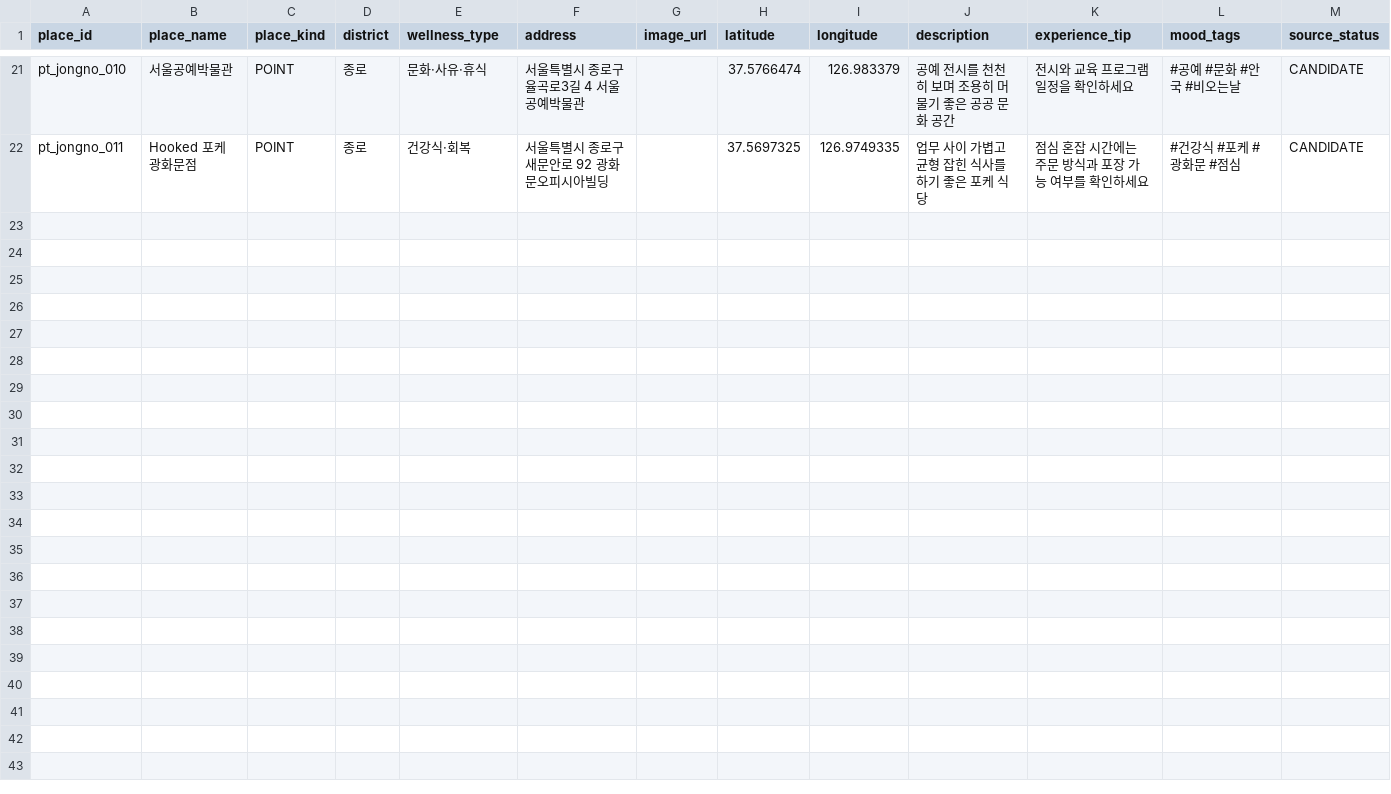
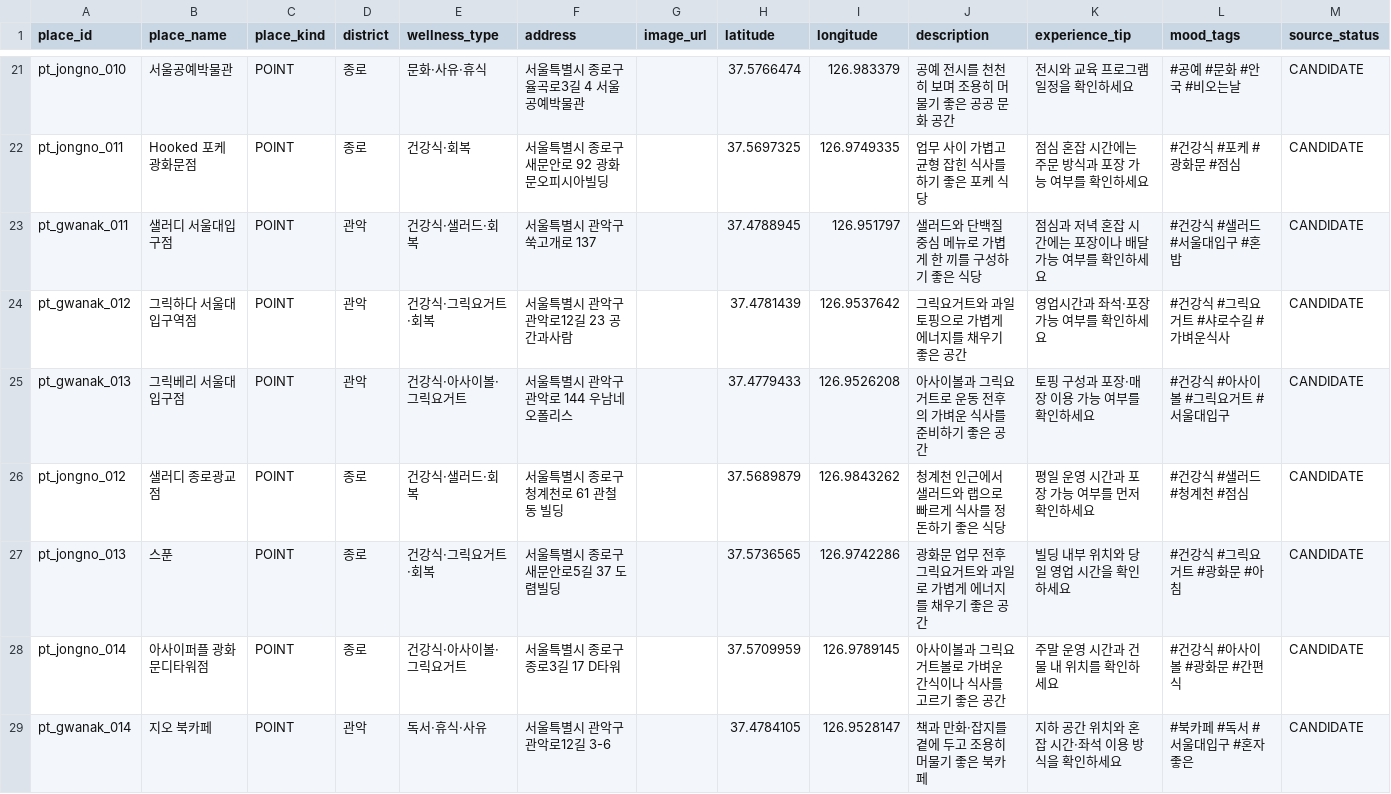
Before and after one commit to imwo05/dodam, a CSV file: data/dodam_places_beta.csv, drawn as a sheet; only a part is shown, gaps mark what is left out; the diff covers the shown part only; the diff names each change by its address in the sheet, - before the commit and + after, or states it on an @@ line.

```diff
--- a/data/dodam_places_beta.csv
+++ b/data/dodam_places_beta.csv
+row 23: pt_gwanak_011 | 샐러디 서울대입구점 | POINT | 관악 | 건강식·샐러드·회복 | 서울특별시 관악구 쑥고개로 137 |  | 37.4788945 | 126.951797 | 샐러드와 단백질 중심 메뉴로 가볍게 한 끼를 구성하기 좋은 식당 | 점심과 저녁 혼잡 시간에는 포장이나 배달 가능 여부를 확인하세요 | #건강식 #샐러드 #서울대입구 #혼밥 | CANDIDATE
+row 24: pt_gwanak_012 | 그릭하다 서울대입구역점 | POINT | 관악 | 건강식·그릭요거트·회복 | 서울특별시 관악구 관악로12길 23 공간과사람 |  | 37.4781439 | 126.9537642 | 그릭요거트와 과일 토핑으로 가볍게 에너지를 채우기 좋은 공간 | 영업시간과 좌석·포장 가능 여부를 확인하세요 | #건강식 #그릭요거트 #샤로수길 #가벼운식사 | CANDIDATE
+row 25: pt_gwanak_013 | 그릭베리 서울대입구점 | POINT | 관악 | 건강식·아사이볼·그릭요거트 | 서울특별시 관악구 관악로 144 우남네오폴리스 |  | 37.4779433 | 126.9526208 | 아사이볼과 그릭요거트로 운동 전후의 가벼운 식사를 준비하기 좋은 공간 | 토핑 구성과 포장·매장 이용 가능 여부를 확인하세요 | #건강식 #아사이볼 #그릭요거트 #서울대입구 | CANDIDATE
+row 26: pt_jongno_012 | 샐러디 종로광교점 | POINT | 종로 | 건강식·샐러드·회복 | 서울특별시 종로구 청계천로 61 관철동 빌딩 |  | 37.5689879 | 126.9843262 | 청계천 인근에서 샐러드와 랩으로 빠르게 식사를 정돈하기 좋은 식당 | 평일 운영 시간과 포장 가능 여부를 먼저 확인하세요 | #건강식 #샐러드 #청계천 #점심 | CANDIDATE
+row 27: pt_jongno_013 | 스푼 | POINT | 종로 | 건강식·그릭요거트·회복 | 서울특별시 종로구 새문안로5길 37 도렴빌딩 |  | 37.5736565 | 126.9742286 | 광화문 업무 전후 그릭요거트와 과일로 가볍게 에너지를 채우기 좋은 공간 | 빌딩 내부 위치와 당일 영업 시간을 확인하세요 | #건강식 #그릭요거트 #광화문 #아침 | CANDIDATE
+row 28: pt_jongno_014 | 아사이퍼플 광화문디타워점 | POINT | 종로 | 건강식·아사이볼·그릭요거트 | 서울특별시 종로구 종로3길 17 D타워 |  | 37.5709959 | 126.9789145 | 아사이볼과 그릭요거트볼로 가벼운 간식이나 식사를 고르기 좋은 공간 | 주말 운영 시간과 건물 내 위치를 확인하세요 | #건강식 #아사이볼 #광화문 #간편식 | CANDIDATE
+row 29: pt_gwanak_014 | 지오 북카페 | POINT | 관악 | 독서·휴식·사유 | 서울특별시 관악구 관악로12길 3-6 |  | 37.4784105 | 126.9528147 | 책과 만화·잡지를 곁에 두고 조용히 머물기 좋은 북카페 | 지하 공간 위치와 혼잡 시간·좌석 이용 방식을 확인하세요 | #북카페 #독서 #서울대입구 #혼자좋은 | CANDIDATE
```
Also changed, not shown: 6 added rows elsewhere in this file, data/dodam_experiences_beta.csv.
